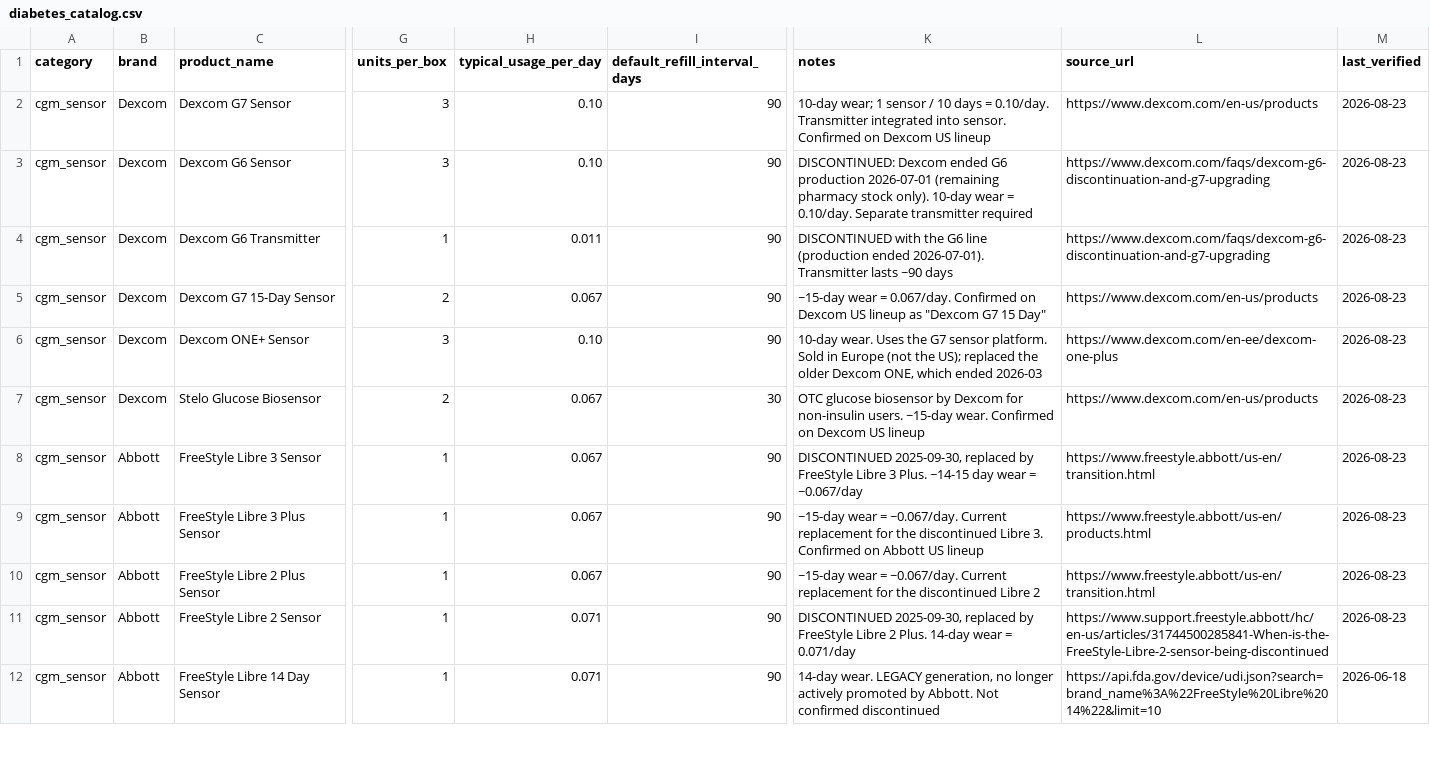
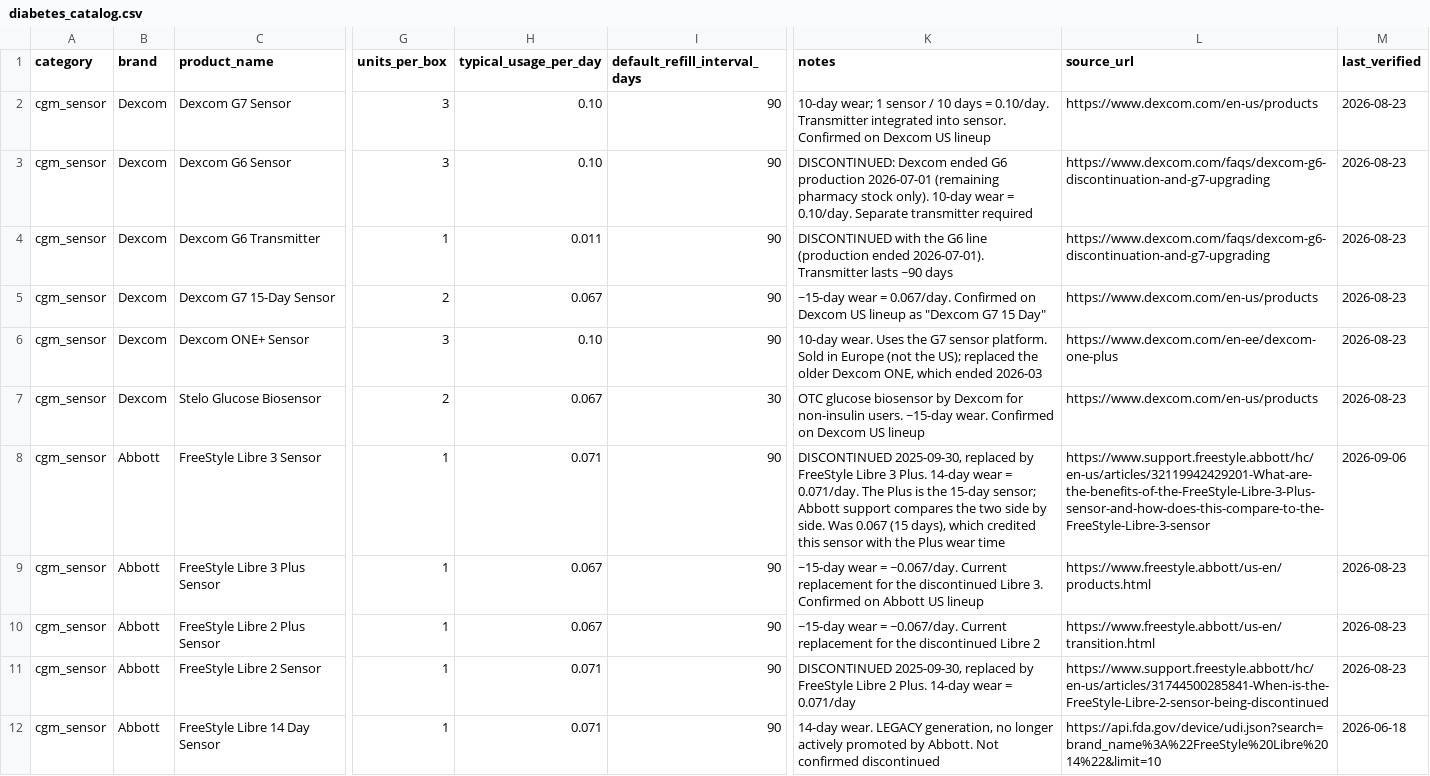
Before and after one commit to dariuzsd1/T1D, a CSV file: data/diabetes_catalog.csv, drawn as a sheet; only a part is shown, gaps mark what is left out; the diff covers the shown part only; the diff names each change by its address in the sheet, - before the commit and + after, or states it on an @@ line.

```diff
--- a/data/diabetes_catalog.csv
+++ b/data/diabetes_catalog.csv
-H8 (typical_usage_per_day): 0.067
+H8 (typical_usage_per_day): 0.071
-K8 (notes): …3 Plus. ~14-15 day wear = ~0.067/day
+K8 (notes): …3 Plus. 14-day wear = 0.071/day. The Plus is the 15-day sensor; Abbott support compares the two side by side. Was 0.067 (15 days), which credited this sensor with the Plus wear time
-L8 (source_url): https://www.freestyle.abbott/us-en/transition.html
+L8 (source_url): https://www.support.freestyle.abbott/hc/en-us/articles/32119942429201-What-are-the-benefits-of-the-FreeStyle-Libre-3-Plus-sensor-and-how-does-this-compare-to-the-FreeStyle-Libre-3-sensor
-M8 (last_verified): 2026-08-23
+M8 (last_verified): 2026-09-06
```
Also changed, not shown: 11 edited cells elsewhere in this file, 3 other files.
